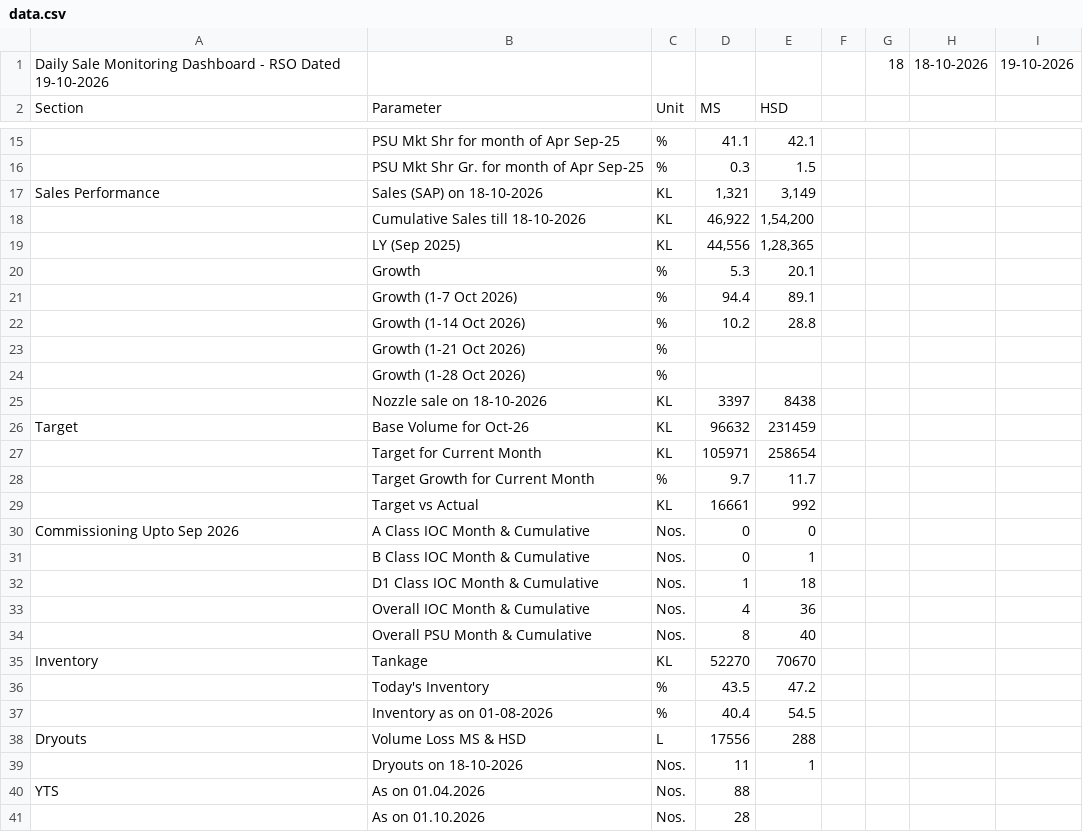
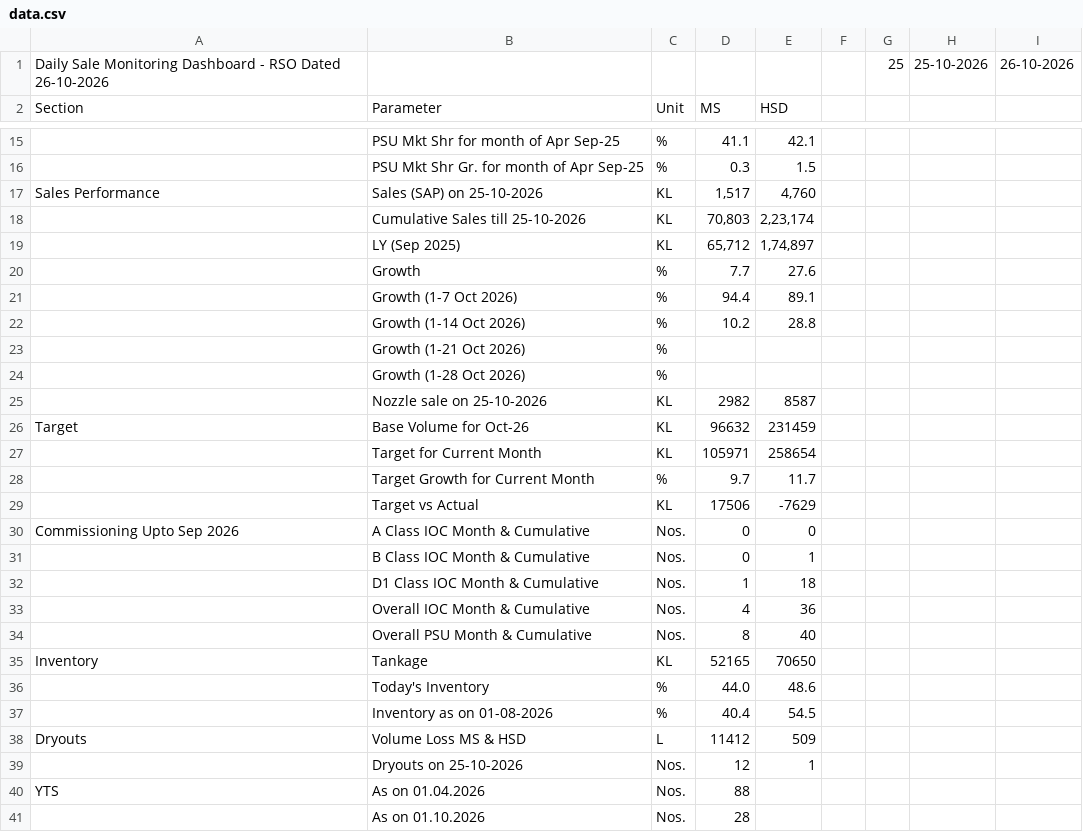
Before and after one commit to shivamindianoil-eng/rso-dashboard, a CSV file: data.csv, drawn as a sheet; only a part is shown, gaps mark what is left out; removed rows and columns are numbered as before the commit, all else as after; the diff names each change by its address in the sheet, - before the commit and + after, or states it on an @@ line.

Commit message:
Add files via upload

```diff
--- a/data.csv
+++ b/data.csv
-row 1: Daily Sale Monitoring Dashboard - RSO Dated 19-10-2026 |  |  |  |  |  | 18 | 18-10-2026 | 19-10-2026
+row 1: Daily Sale Monitoring Dashboard - RSO Dated 26-10-2026 |  |  |  |  |  | 25 | 25-10-2026 | 26-10-2026
-B17: Sales (SAP) on 18-10-2026
+B17: Sales (SAP) on 25-10-2026
-D17: 1,321
+D17: 1,517
-E17: 3,149
+E17: 4,760
-row 18:  | Cumulative Sales till 18-10-2026 | KL | 46,922 | 1,54,200
+row 18:  | Cumulative Sales till 25-10-2026 | KL | 70,803 | 2,23,174
-D19: 44,556
+D19: 65,712
-E19: 1,28,365
+E19: 1,74,897
-D20: 5.3
+D20: 7.7
-E20: 20.1
+E20: 27.6
-row 25:  | Nozzle sale on 18-10-2026 | KL | 3397 | 8438
+row 25:  | Nozzle sale on 25-10-2026 | KL | 2982 | 8587
-D29: 16661
+D29: 17506
-E29: 992
+E29: -7629
-D35: 52270
+D35: 52165
-E35: 70670
+E35: 70650
-D36: 43.5
+D36: 44.0
-E36: 47.2
+E36: 48.6
-D38: 17556
+D38: 11412
-E38: 288
+E38: 509
-B39: Dryouts on 18-10-2026
+B39: Dryouts on 25-10-2026
-D39: 11
+D39: 12
```
